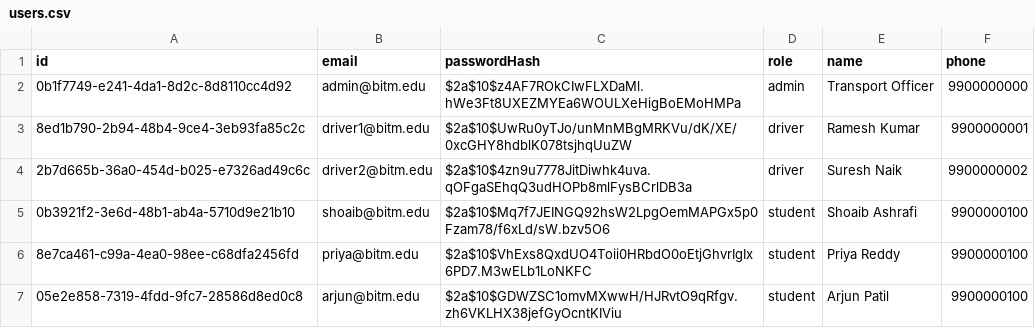
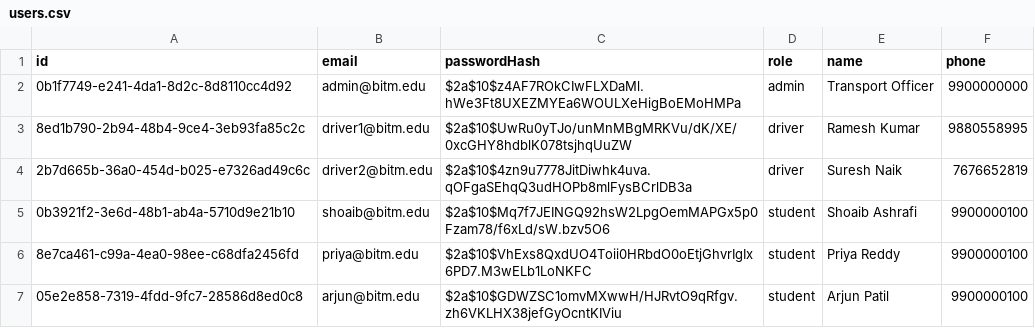
Before and after one commit to MohammedShoaib07/BITM-BUS-TRACKER, a CSV file: data/users.csv, drawn as a sheet.

```diff
--- a/data/users.csv
+++ b/data/users.csv
@@ -2,4 +2,4 @@ id,email,passwordHash,role,name,phone
 0b1f7749-e241-4da1-8d2c-8d8110cc4d92,admin@bitm.edu,$2a$10$z4AF7ROkCIwFLXDaMl.hWe3Ft8UXEZMYEa6WOULXeHigBoEMoHMPa,admin,Transport Officer,9900000000
-8ed1b790-2b94-48b4-9ce4-3eb93fa85c2c,driver1@bitm.edu,$2a$10$UwRu0yTJo/unMnMBgMRKVu/dK/XE/0xcGHY8hdblK078tsjhqUuZW,driver,Ramesh Kumar,9900000001
-2b7d665b-36a0-454d-b025-e7326ad49c6c,driver2@bitm.edu,$2a$10$4zn9u7778JitDiwhk4uva.qOFgaSEhqQ3udHOPb8mlFysBCrlDB3a,driver,Suresh Naik,9900000002
+8ed1b790-2b94-48b4-9ce4-3eb93fa85c2c,driver1@bitm.edu,$2a$10$UwRu0yTJo/unMnMBgMRKVu/dK/XE/0xcGHY8hdblK078tsjhqUuZW,driver,Ramesh Kumar,9880558995
+2b7d665b-36a0-454d-b025-e7326ad49c6c,driver2@bitm.edu,$2a$10$4zn9u7778JitDiwhk4uva.qOFgaSEhqQ3udHOPb8mlFysBCrlDB3a,driver,Suresh Naik,7676652819
 0b3921f2-3e6d-48b1-ab4a-5710d9e21b10,shoaib@bitm.edu,$2a$10$Mq7f7JEINGQ92hsW2LpgOemMAPGx5p0Fzam78/f6xLd/sW.bzv5O6,student,Shoaib Ashrafi,9900000100
```
Also changed, not shown: 7 other files.
